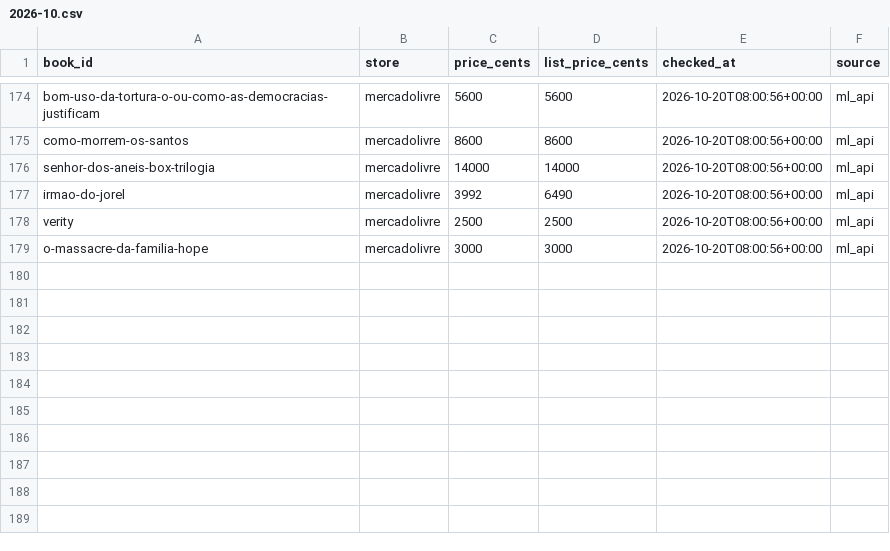
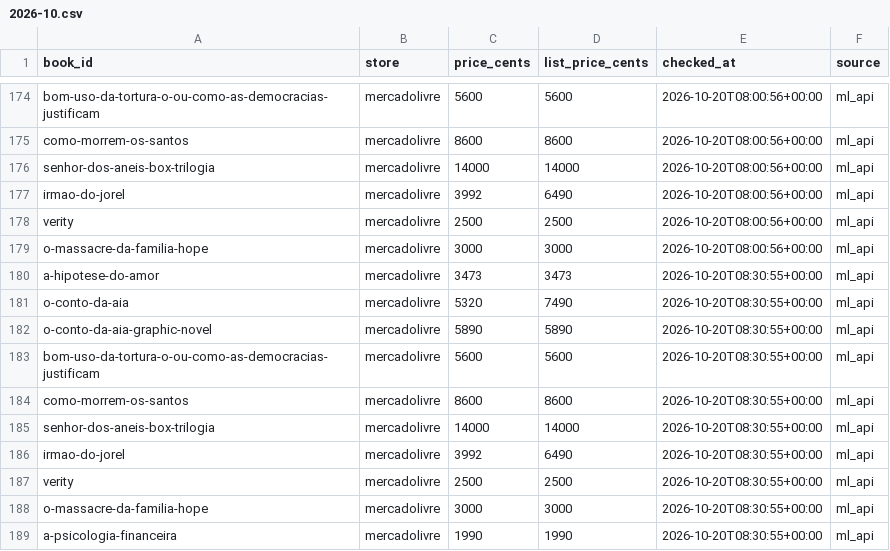
Before and after one commit to Elias-arruda/ofertaslivros.com, a CSV file: price_history/2026-10.csv, drawn as a sheet; only a part is shown, gaps mark what is left out; the diff names each change by its address in the sheet, - before the commit and + after, or states it on an @@ line.

```diff
--- a/price_history/2026-10.csv
+++ b/price_history/2026-10.csv
+row 180: a-hipotese-do-amor | mercadolivre | 3473 | 3473 | 2026-10-20T08:30:55+00:00 | ml_api
+row 181: o-conto-da-aia | mercadolivre | 5320 | 7490 | 2026-10-20T08:30:55+00:00 | ml_api
+row 182: o-conto-da-aia-graphic-novel | mercadolivre | 5890 | 5890 | 2026-10-20T08:30:55+00:00 | ml_api
+row 183: bom-uso-da-tortura-o-ou-como-as-democracias-justificam | mercadolivre | 5600 | 5600 | 2026-10-20T08:30:55+00:00 | ml_api
+row 184: como-morrem-os-santos | mercadolivre | 8600 | 8600 | 2026-10-20T08:30:55+00:00 | ml_api
+row 185: senhor-dos-aneis-box-trilogia | mercadolivre | 14000 | 14000 | 2026-10-20T08:30:55+00:00 | ml_api
+row 186: irmao-do-jorel | mercadolivre | 3992 | 6490 | 2026-10-20T08:30:55+00:00 | ml_api
+row 187: verity | mercadolivre | 2500 | 2500 | 2026-10-20T08:30:55+00:00 | ml_api
+row 188: o-massacre-da-familia-hope | mercadolivre | 3000 | 3000 | 2026-10-20T08:30:55+00:00 | ml_api
+row 189: a-psicologia-financeira | mercadolivre | 1990 | 1990 | 2026-10-20T08:30:55+00:00 | ml_api
```
Also changed, not shown: 1 other file.
